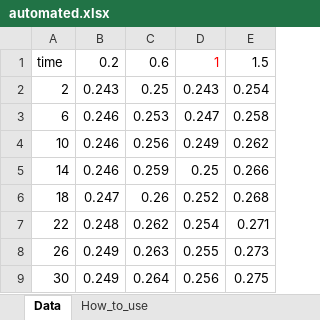
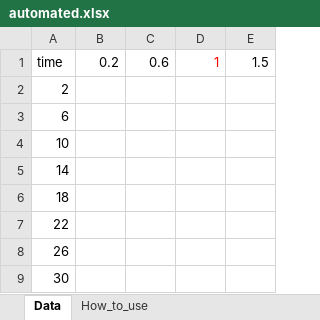
Before and after one commit to thedibendu/Fit_repo, an Excel workbook: automated.xlsx, sheet Data, drawn as a sheet; values as stored, in another font and other column widths than the file's, no borders; the diff names each change by its address in the sheet, - before the commit and + after, or states it on an @@ line.

```diff
--- a/automated.xlsx (sheet Data)
+++ b/automated.xlsx (sheet Data)
-B2: 0.243
+B2: (empty)
-C2: 0.25
+C2: (empty)
-D2: 0.243
+D2: (empty)
-E2: 0.254
+E2: (empty)
-B3:B5: 0.246
+B3:B5: (empty)
-C3: 0.253
+C3: (empty)
-D3: 0.247
+D3: (empty)
-E3: 0.258
+E3: (empty)
-C4: 0.256
+C4: (empty)
-D4: 0.249
+D4: (empty)
-E4: 0.262
+E4: (empty)
-C5: 0.259
+C5: (empty)
-D5: 0.25
+D5: (empty)
-E5: 0.266
+E5: (empty)
-B6: 0.247
+B6: (empty)
-C6: 0.26
+C6: (empty)
-D6: 0.252
+D6: (empty)
-E6: 0.268
+E6: (empty)
-B7: 0.248
+B7: (empty)
-C7: 0.262
+C7: (empty)
-D7: 0.254
+D7: (empty)
-E7: 0.271
+E7: (empty)
-B8:B9: 0.249
+B8:B9: (empty)
-C8: 0.263
+C8: (empty)
-D8: 0.255
+D8: (empty)
-E8: 0.273
+E8: (empty)
-C9: 0.264
+C9: (empty)
-D9: 0.256
+D9: (empty)
-E9: 0.275
+E9: (empty)
```
Also changed, not shown: Book2.xlsx.
